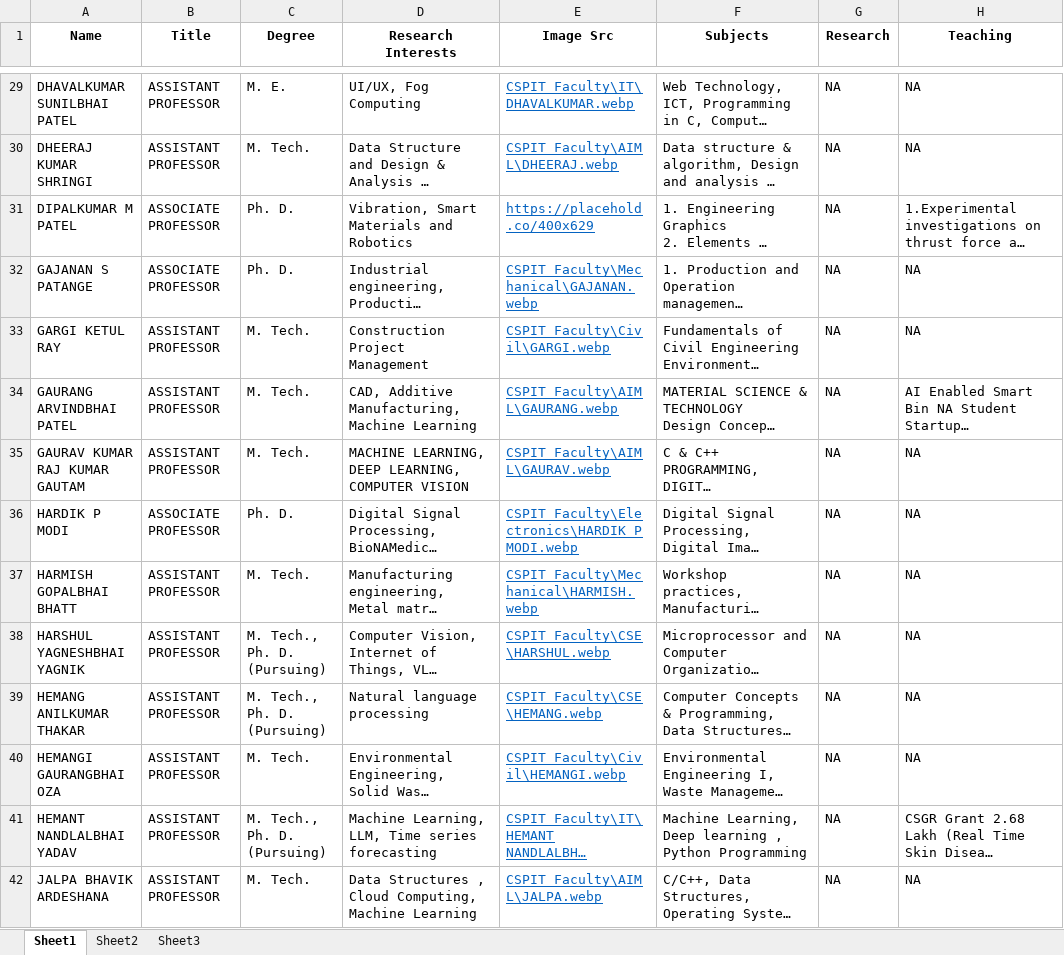
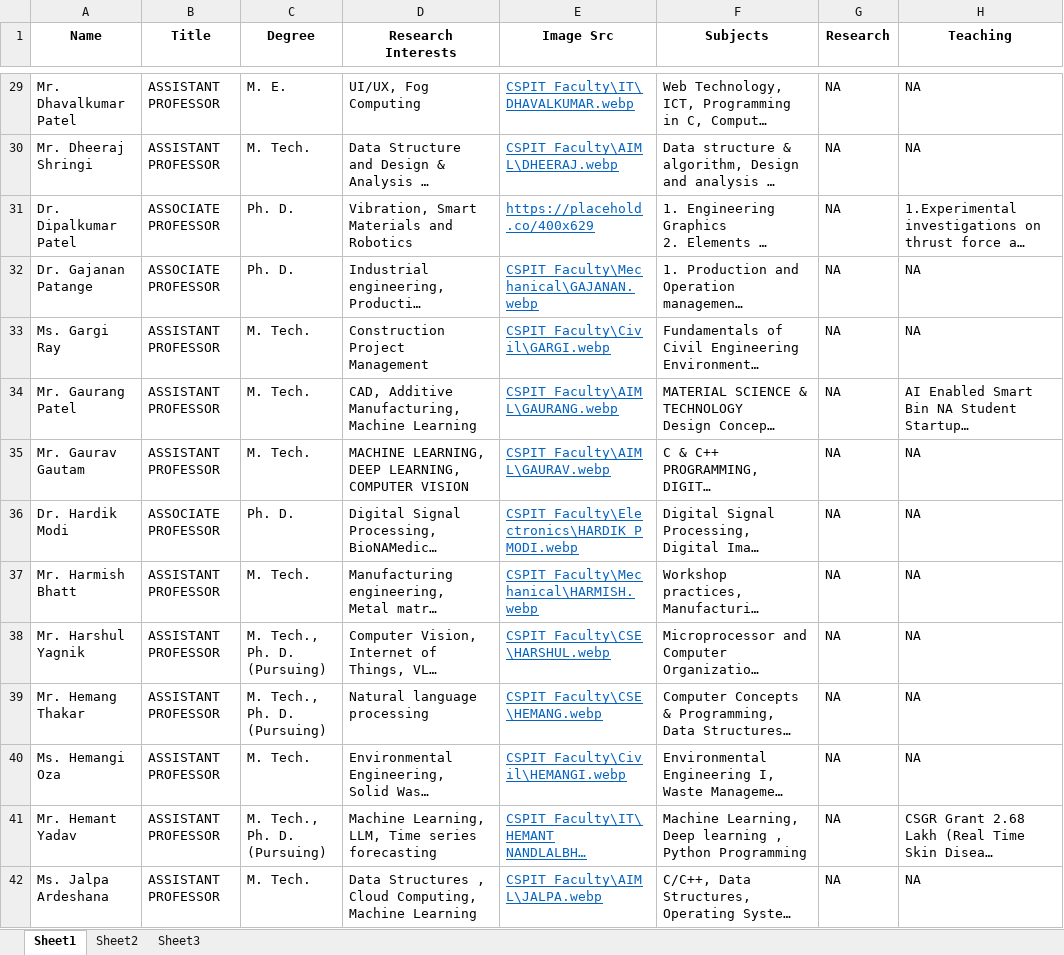
Before and after one commit to ravichanga101/CSPIT_NEW_2024, an Excel workbook: faculty_data.xlsx, sheet Sheet1, drawn as a sheet; only a part is shown, gaps mark what is left out; long unchanged cells end in …; values as stored, in another font and other column widths than the file's, no borders; the diff covers the shown part only; the diff names each change by its address in the sheet, - before the commit and + after, or states it on an @@ line.

```diff
--- a/faculty_data.xlsx (sheet Sheet1)
+++ b/faculty_data.xlsx (sheet Sheet1)
-A29 (Name): DHAVALKUMAR SUNILBHAI PATEL
+A29 (Name): Mr. Dhavalkumar Patel
-A30 (Name): DHEERAJ KUMAR SHRINGI
+A30 (Name): Mr. Dheeraj Shringi
-A31 (Name): DIPALKUMAR M PATEL
+A31 (Name): Dr. Dipalkumar Patel
-A32 (Name): GAJANAN S PATANGE
+A32 (Name): Dr. Gajanan Patange
-A33 (Name): GARGI KETUL RAY
+A33 (Name): Ms. Gargi Ray
-A34 (Name): GAURANG ARVINDBHAI PATEL
+A34 (Name): Mr. Gaurang Patel
-A35 (Name): GAURAV KUMAR RAJ KUMAR GAUTAM
+A35 (Name): Mr. Gaurav Gautam
-A36 (Name): HARDIK P MODI
+A36 (Name): Dr. Hardik Modi
-A37 (Name): HARMISH GOPALBHAI BHATT
+A37 (Name): Mr. Harmish Bhatt
-A38 (Name): HARSHUL YAGNESHBHAI YAGNIK
+A38 (Name): Mr. Harshul Yagnik
-A39 (Name): HEMANG ANILKUMAR THAKAR
+A39 (Name): Mr. Hemang Thakar
-A40 (Name): HEMANGI GAURANGBHAI OZA
+A40 (Name): Ms. Hemangi Oza
-A41 (Name): HEMANT NANDLALBHAI YADAV
+A41 (Name): Mr. Hemant Yadav
-A42 (Name): JALPA BHAVIK ARDESHANA
+A42 (Name): Ms. Jalpa Ardeshana
```
Also changed, not shown: 103 edited cells elsewhere in this sheet, 1 other file.
